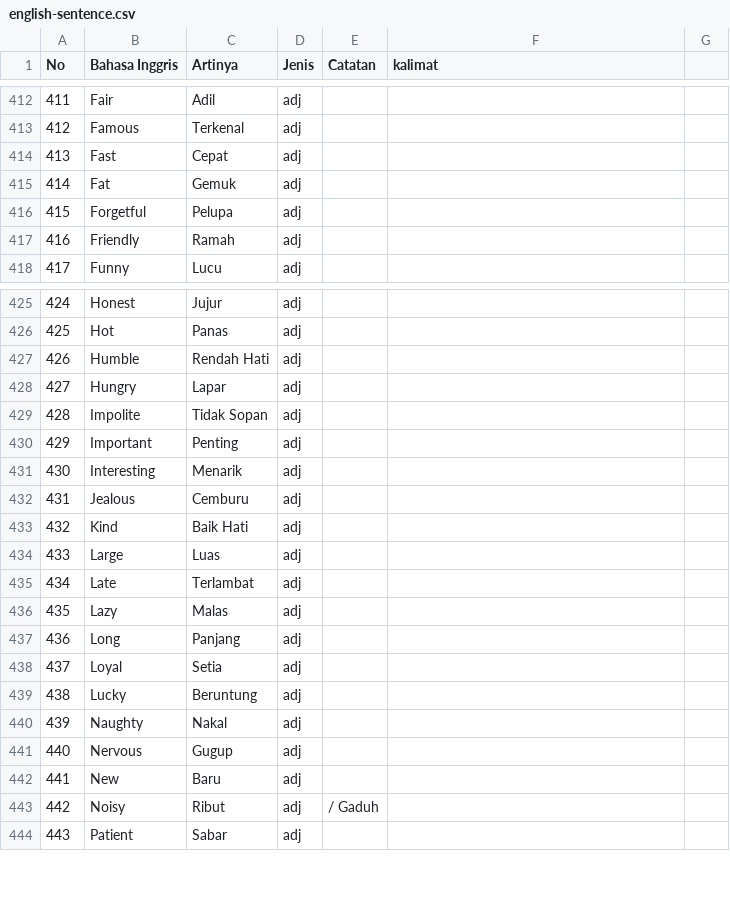
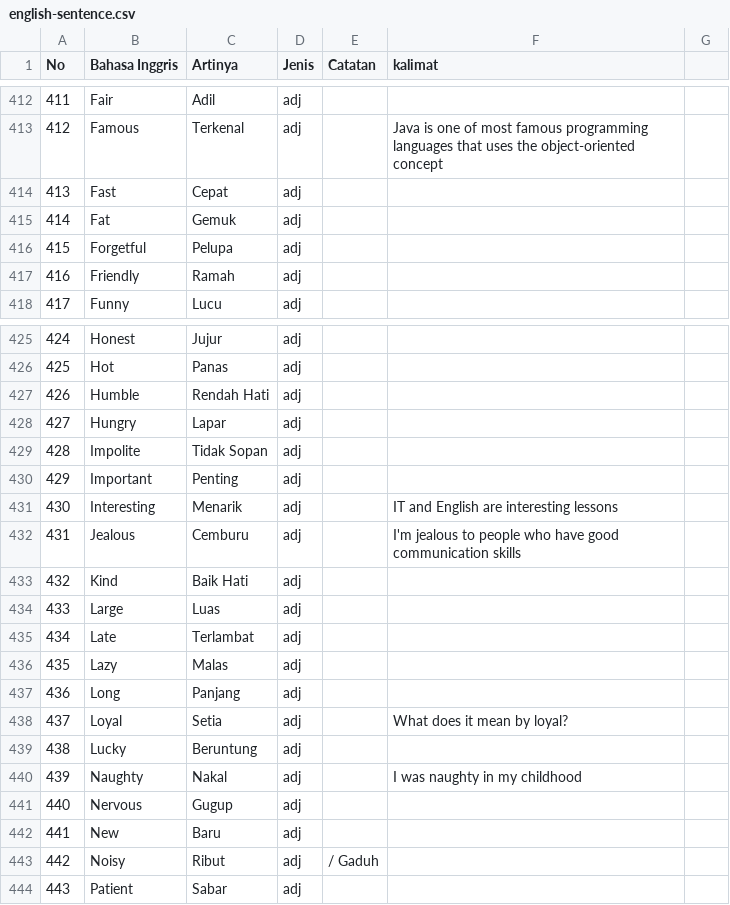
Before and after one commit to irwansyah10010/my-profile, a CSV file: assets/document/english-sentence.csv, drawn as a sheet; only a part is shown, gaps mark what is left out; the diff covers the shown part only.

Commit message:
update english

```diff
--- a/assets/document/english-sentence.csv
+++ b/assets/document/english-sentence.csv
@@ -412,3 +412,3 @@ No;Bahasa Inggris;Artinya;Jenis;Catatan;kalimat;
 411;Fair;Adil;adj;;;
-412;Famous;Terkenal;adj;;;
+412;Famous;Terkenal;adj;;Java is one of most famous programming languages that uses the object-oriented concept;
 413;Fast;Cepat;adj;;;
@@ -430,4 +430,4 @@ No;Bahasa Inggris;Artinya;Jenis;Catatan;kalimat;
 429;Important;Penting;adj;;;
-430;Interesting;Menarik;adj;;;
-431;Jealous;Cemburu;adj;;;
+430;Interesting;Menarik;adj;;IT and English are interesting lessons;
+431;Jealous;Cemburu;adj;;I'm jealous to people who have good communication skills;
 432;Kind;Baik Hati;adj;;;
@@ -437,5 +437,5 @@ No;Bahasa Inggris;Artinya;Jenis;Catatan;kalimat;
 436;Long;Panjang;adj;;;
-437;Loyal;Setia;adj;;;
+437;Loyal;Setia;adj;;What does it mean by loyal?;
 438;Lucky;Beruntung;adj;;;
-439;Naughty;Nakal;adj;;;
+439;Naughty;Nakal;adj;;I was naughty in my childhood;
 440;Nervous;Gugup;adj;;;
```
Also changed, not shown: 25 edited cells elsewhere in this file.
